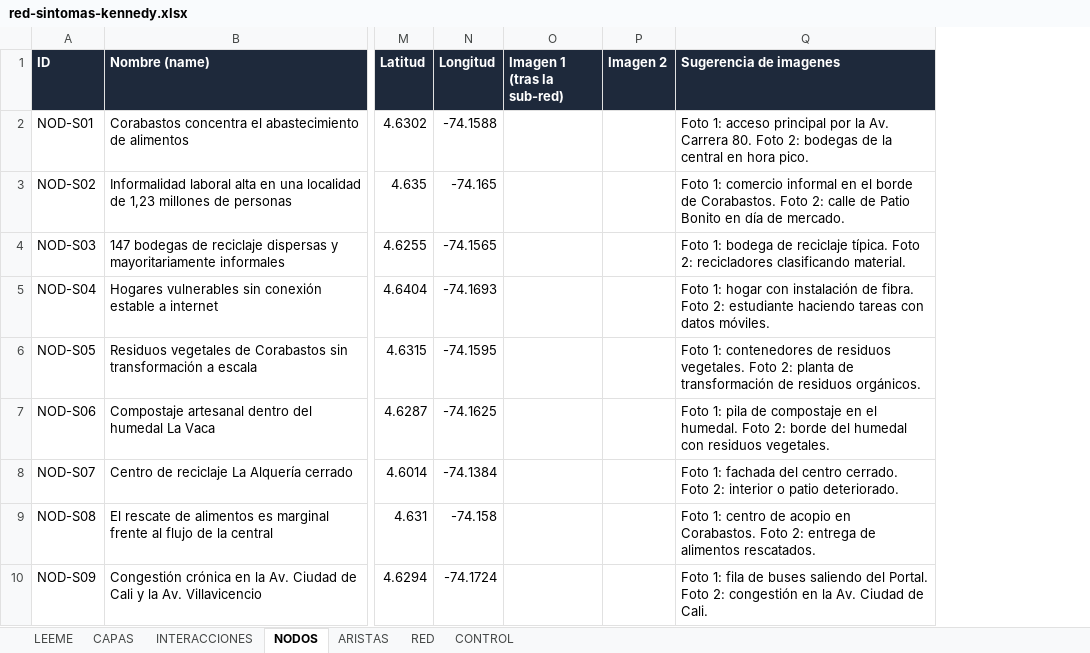
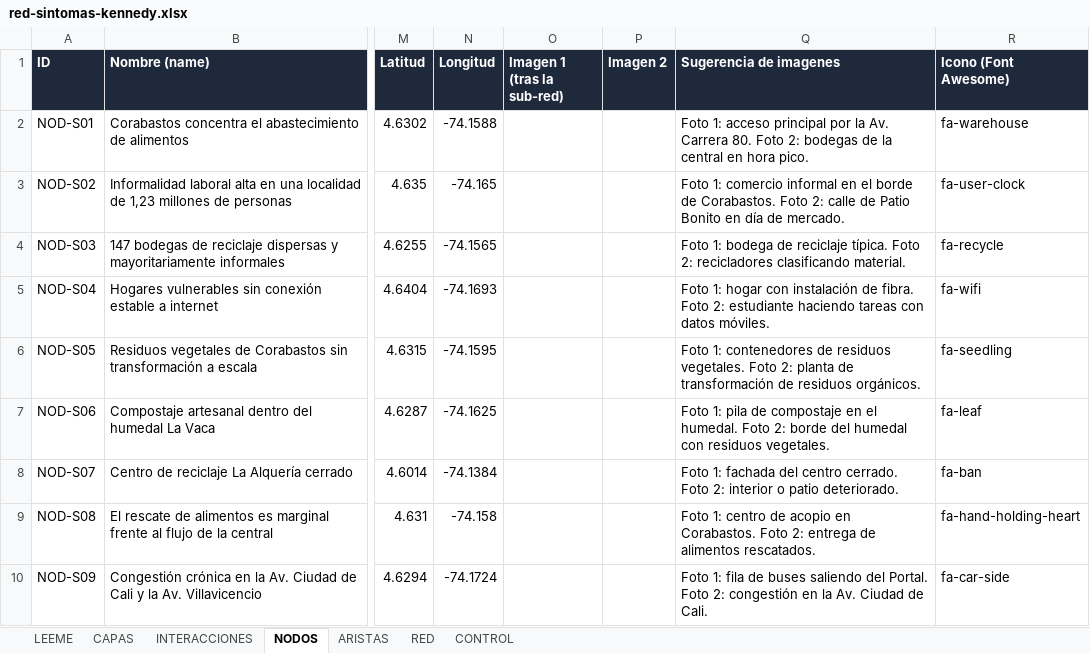
Before and after one commit to alejagoguti-cpu/humedalburro-secuencia, an Excel workbook: datos/red-sintomas-kennedy.xlsx, sheet NODOS, drawn as a sheet; only a part is shown, gaps mark what is left out; values as stored, in another font and other column widths than the file's, no borders; the diff names each change by its address in the sheet, - before the commit and + after, or states it on an @@ line.

```diff
--- a/datos/red-sintomas-kennedy.xlsx (sheet NODOS)
+++ b/datos/red-sintomas-kennedy.xlsx (sheet NODOS)
+column R (Icono (Font Awesome)), rows 2-10: fa-warehouse | fa-user-clock | fa-recycle | fa-wifi | fa-seedling | fa-leaf | fa-ban | fa-hand-holding-heart | fa-car-side
```
Also changed, not shown: 4 other files.
